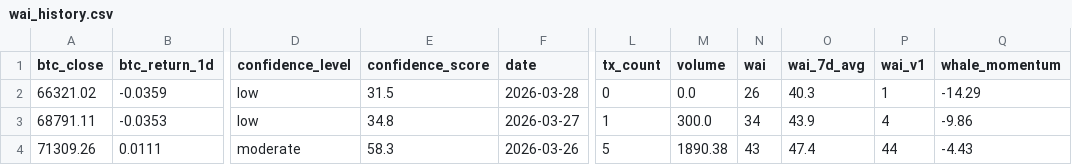
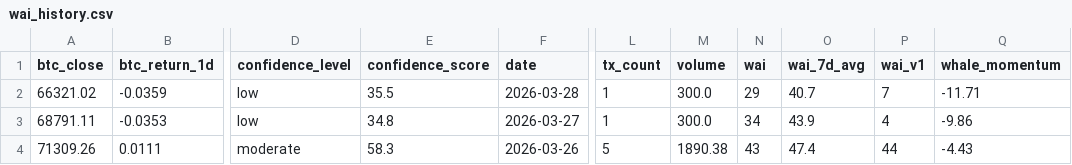
Before and after one commit to Whale-Activity-Analysis/wai-backend, a CSV file: data/wai_history.csv, drawn as a sheet; only a part is shown, gaps mark what is left out; the diff names each change by its address in the sheet, - before the commit and + after, or states it on an @@ line.

```diff
--- a/data/wai_history.csv
+++ b/data/wai_history.csv
-E2 (confidence_score): 31.5
+E2 (confidence_score): 35.5
-L2 (tx_count): 0
+L2 (tx_count): 1
-M2 (volume): 0.0
+M2 (volume): 300.0
-N2 (wai): 26
+N2 (wai): 29
-O2 (wai_7d_avg): 40.3
+O2 (wai_7d_avg): 40.7
-P2 (wai_v1): 1
+P2 (wai_v1): 7
-Q2 (whale_momentum): -14.29
+Q2 (whale_momentum): -11.71
```
Also changed, not shown: 1 other file.
